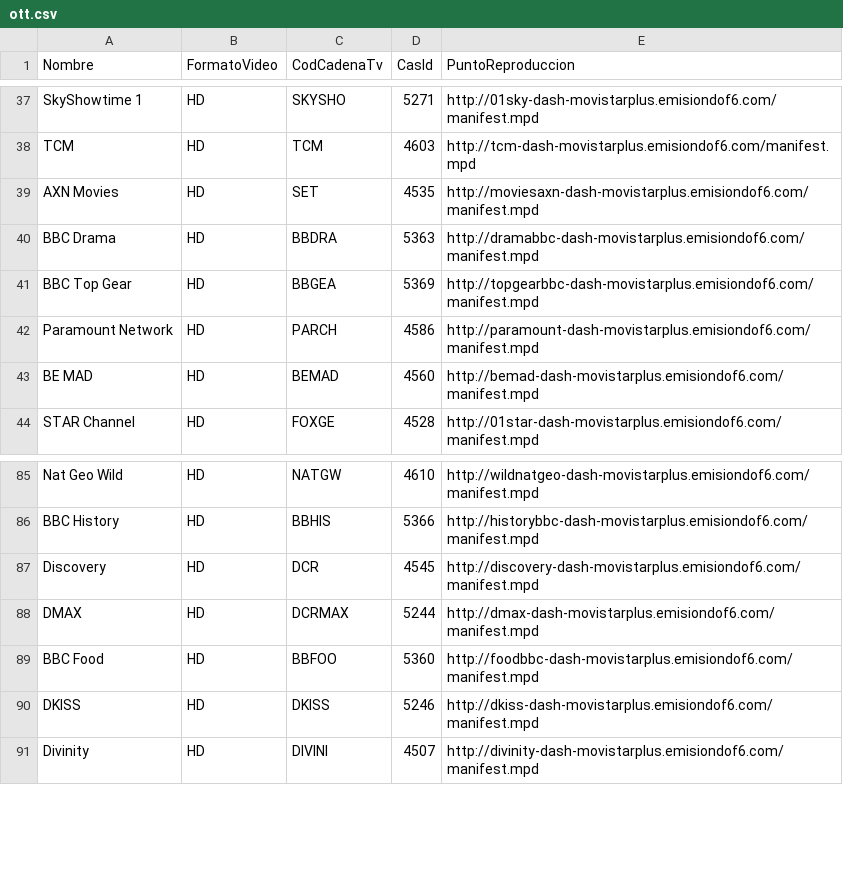
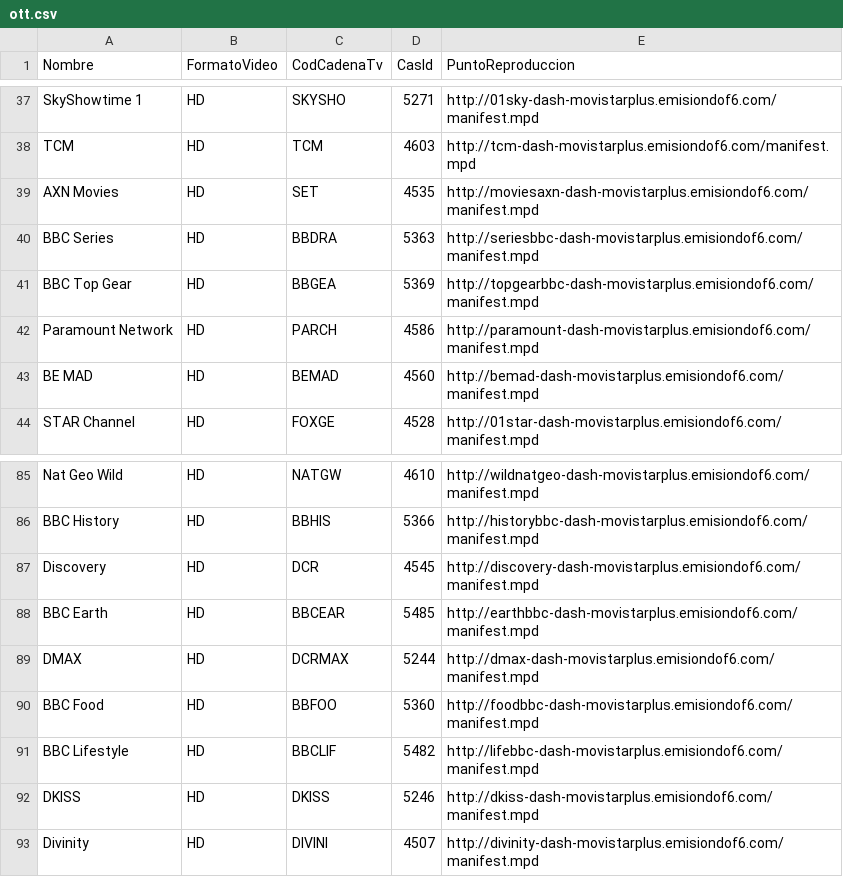
Before and after one commit to alicatesTEAM/Mfeed, a CSV file: ott.csv, drawn as a sheet; only a part is shown, gaps mark what is left out.

```diff
--- a/ott.csv
+++ b/ott.csv
@@ -39,3 +39,3 @@ TCM,HD,TCM,4603,http://tcm-dash-movistarplus.emisiondof6.com/manifest.mpd
 AXN Movies,HD,SET,4535,http://moviesaxn-dash-movistarplus.emisiondof6.com/manifest.mpd
-BBC Drama,HD,BBDRA,5363,http://dramabbc-dash-movistarplus.emisiondof6.com/manifest.mpd
+BBC Series,HD,BBDRA,5363,http://seriesbbc-dash-movistarplus.emisiondof6.com/manifest.mpd
 BBC Top Gear,HD,BBGEA,5369,http://topgearbbc-dash-movistarplus.emisiondof6.com/manifest.mpd
@@ -87,4 +87,6 @@ BBC History,HD,BBHIS,5366,http://historybbc-dash-movistarplus.emisiondof6.com/ma
 Discovery,HD,DCR,4545,http://discovery-dash-movistarplus.emisiondof6.com/manifest.mpd
+BBC Earth,HD,BBCEAR,5485,http://earthbbc-dash-movistarplus.emisiondof6.com/manifest.mpd
 DMAX,HD,DCRMAX,5244,http://dmax-dash-movistarplus.emisiondof6.com/manifest.mpd
 BBC Food,HD,BBFOO,5360,http://foodbbc-dash-movistarplus.emisiondof6.com/manifest.mpd
+BBC Lifestyle,HD,BBCLIF,5482,http://lifebbc-dash-movistarplus.emisiondof6.com/manifest.mpd
 DKISS,HD,DKISS,5246,http://dkiss-dash-movistarplus.emisiondof6.com/manifest.mpd
```
Also changed, not shown: difusion.csv.
